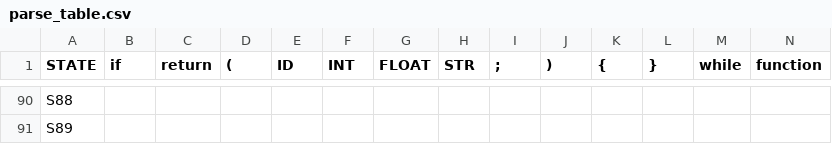
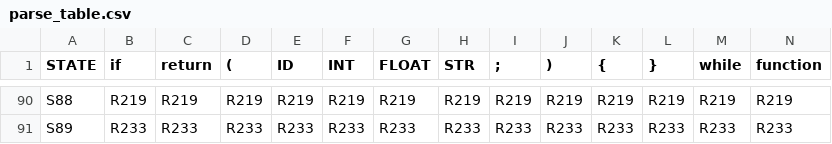
Before and after one commit to romannjoroge/CustomCompiler, a CSV file: parse_table.csv, drawn as a sheet; only a part is shown, gaps mark what is left out; the diff covers the shown part only; the diff names each change by its address in the sheet, - before the commit and + after, or states it on an @@ line.

```diff
--- a/parse_table.csv
+++ b/parse_table.csv
-B90 (if): (empty)
+B90 (if): R219
-C90 (return): (empty)
+C90 (return): R219
-D90 ((): (empty)
+D90 ((): R219
-E90 (ID): (empty)
+E90 (ID): R219
-F90 (INT): (empty)
+F90 (INT): R219
-G90 (FLOAT): (empty)
+G90 (FLOAT): R219
-H90 (STR): (empty)
+H90 (STR): R219
-I90 (;): (empty)
+I90 (;): R219
-J90 ()): (empty)
+J90 ()): R219
-K90 ({): (empty)
+K90 ({): R219
-L90 (}): (empty)
+L90 (}): R219
-M90 (while): (empty)
+M90 (while): R219
-N90 (function): (empty)
+N90 (function): R219
-B91 (if): (empty)
+B91 (if): R233
-C91 (return): (empty)
+C91 (return): R233
-D91 ((): (empty)
+D91 ((): R233
-E91 (ID): (empty)
+E91 (ID): R233
-F91 (INT): (empty)
+F91 (INT): R233
-G91 (FLOAT): (empty)
+G91 (FLOAT): R233
-H91 (STR): (empty)
+H91 (STR): R233
-I91 (;): (empty)
+I91 (;): R233
-J91 ()): (empty)
+J91 ()): R233
-K91 ({): (empty)
+K91 ({): R233
-L91 (}): (empty)
+L91 (}): R233
-M91 (while): (empty)
+M91 (while): R233
-N91 (function): (empty)
+N91 (function): R233
```
Also changed, not shown: 111 edited cells elsewhere in this file, 4 other files.
